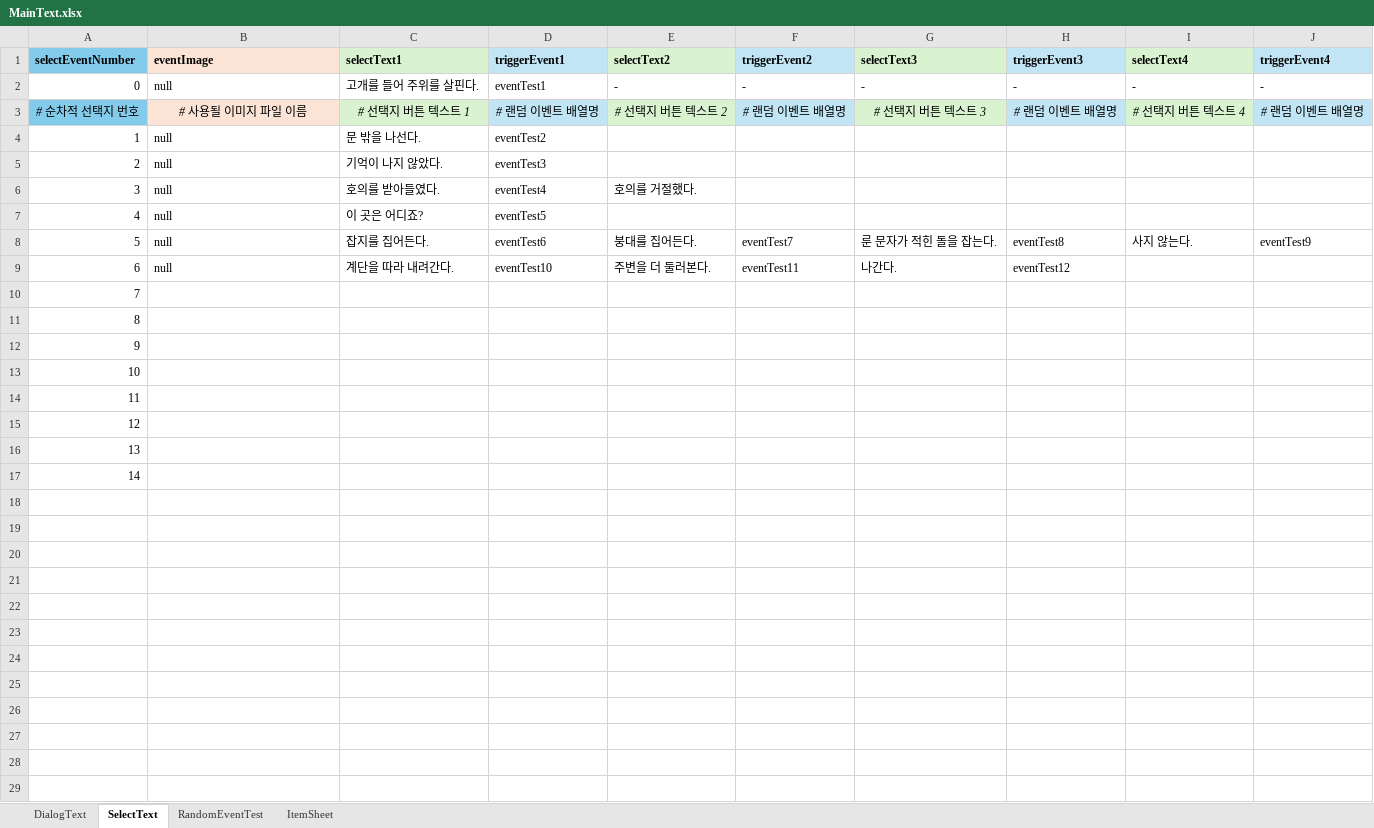
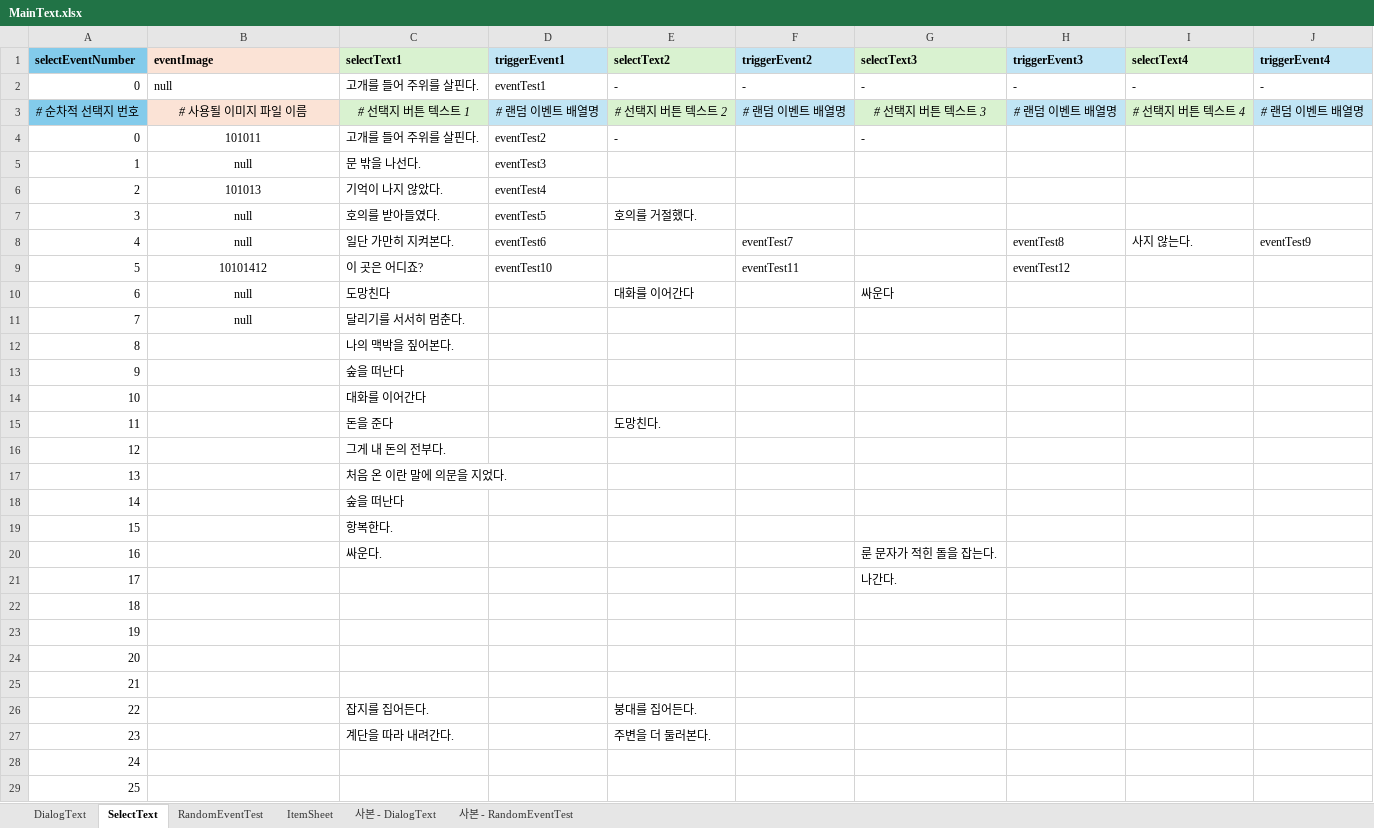
Before and after one commit to SharpSteamedBread/Project_Irrational, an Excel workbook: ProjectIrrational/Assets/ExcelBase/MainText.xlsx, sheet SelectText, drawn as a sheet; values as stored, in another font and other column widths than the file's, no borders; removed rows and columns are numbered as before the commit, all else as after; the diff names each change by its address in the sheet, - before the commit and + after, or states it on an @@ line.

```diff
--- a/ProjectIrrational/Assets/ExcelBase/MainText.xlsx (sheet SelectText)
+++ b/ProjectIrrational/Assets/ExcelBase/MainText.xlsx (sheet SelectText)
+sheet tab: 사본 - DialogText
+sheet tab: 사본 - RandomEventTest
+row 4: 0 | 101011 | 고개를 들어 주위를 살핀다. | eventTest2 | - |  | -
-B5:B7 alignment: left
+B5:B7 alignment: center
-D5 (triggerEvent1): eventTest2
+D5 (triggerEvent1): eventTest3
-B6 (eventImage): null
+B6 (eventImage): 101013
-D6 (triggerEvent1): eventTest3
+D6 (triggerEvent1): eventTest4
-D7 (triggerEvent1): eventTest4
+D7 (triggerEvent1): eventTest5
-row 7: 4 | null | 이 곳은 어디죠? | eventTest5
@@ column A (selectEventNumber) renumbered between rows 8 and 29 @@
-B8 alignment: left
+B8 alignment: center
-C8 (selectText1): 잡지를 집어든다.
+C8 (selectText1): 일단 가만히 지켜본다.
-E8 (selectText2): 붕대를 집어든다.
+E8 (selectText2): (empty)
-G8 (selectText3): 룬 문자가 적힌 돌을 잡는다.
+G8 (selectText3): (empty)
-row 9: 6 | null | 계단을 따라 내려간다. | eventTest10 | 주변을 더 둘러본다. | eventTest11 | 나간다. | eventTest12
+row 9: 5 | 10101412 | 이 곳은 어디죠? | eventTest10 |  | eventTest11 |  | eventTest12
+row 10: 6 | null | 도망친다 |  | 대화를 이어간다 |  | 싸운다
+row 11: 7 | null | 달리기를 서서히 멈춘다.
+row 12: 8 |  | 나의 맥박을 짚어본다.
+row 13: 9 |  | 숲을 떠난다
+row 14: 10 |  | 대화를 이어간다
+row 15: 11 |  | 돈을 준다 |  | 도망친다.
+row 16: 12 |  | 그게 내 돈의 전부다.
+row 17: 13 |  | 처음 온 이란 말에 의문을 지었다.
+row 18: 14 |  | 숲을 떠난다
+row 19: 15 |  | 항복한다.
+row 20: 16 |  | 싸운다. |  |  |  | 룬 문자가 적힌 돌을 잡는다.
+row 21: 17 |  |  |  |  |  | 나간다.
+row 26: 22 |  | 잡지를 집어든다. |  | 붕대를 집어든다.
+row 27: 23 |  | 계단을 따라 내려간다. |  | 주변을 더 둘러본다.
-row 16: 13
-row 17: 14
```
Also changed, not shown: sheet DialogText, sheet RandomEventTest, formulas that keep their value, 1 other file.
